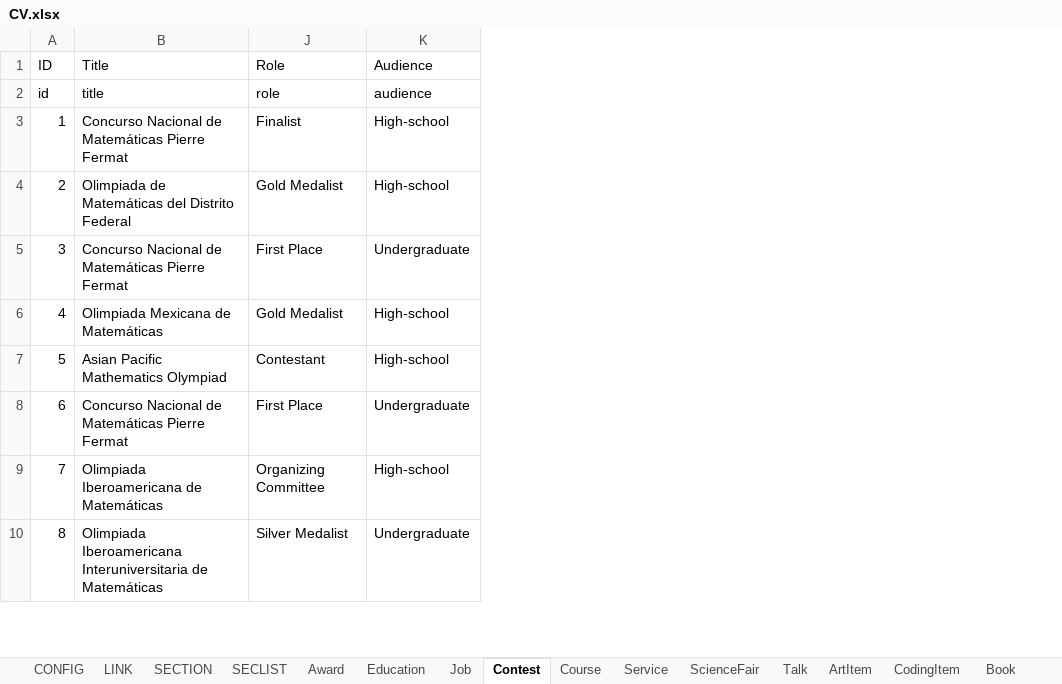
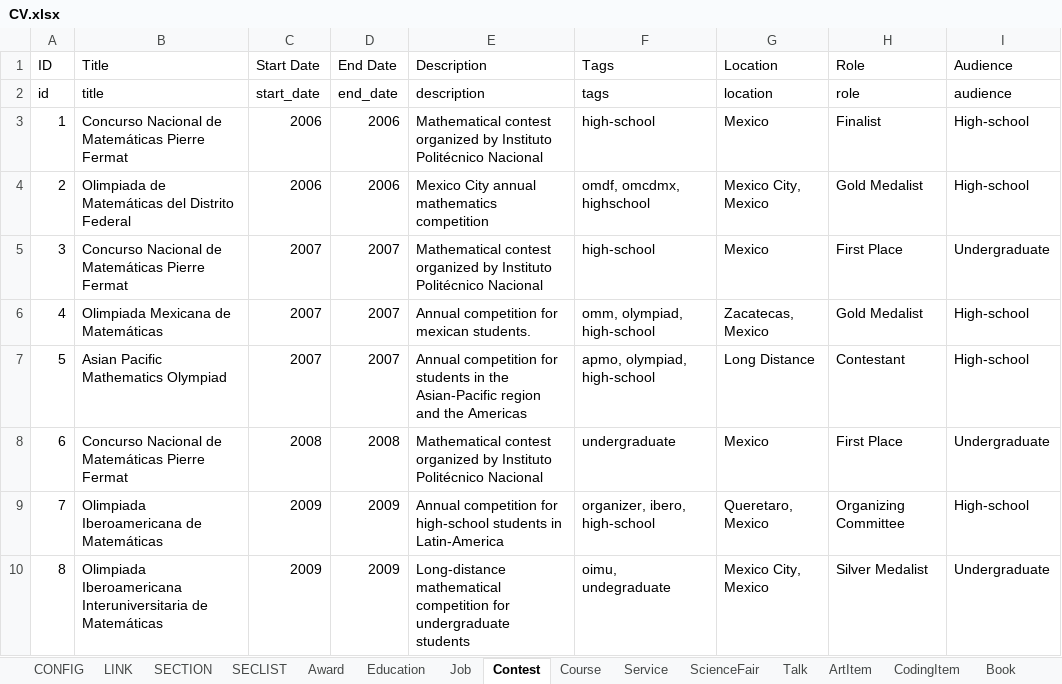
Before and after one commit to leomtz/personalpage, an Excel workbook: personalpage/data/CV.xlsx, sheet Contest, drawn as a sheet; only a part is shown; values as stored, in another font and other column widths than the file's, no borders; the diff names each change by its address in the sheet, - before the commit and + after, or states it on an @@ line.

```diff
--- a/personalpage/data/CV.xlsx (sheet Contest)
+++ b/personalpage/data/CV.xlsx (sheet Contest)
@@ column C (Start Date) unhidden, rows 2-10: start_date | 2006 | 2006 | 2007 | 2007 | 2007 | 2008 | 2009 | 2009 @@
@@ column D (End Date) unhidden, rows 2-10: end_date | 2006 | 2006 | 2007 | 2007 | 2007 | 2008 | 2009 | 2009 @@
@@ column E (Description) unhidden, rows 2-10: description | Mathematical contest organized by Instituto Politécnico Nacional | Mexico City annual mathematics competition | Mathematical contest organized by Instituto Politécnico Nacional | Annual competition for mexican students. | Annual competition for students in the Asian-Pacific region and the Americas | Mathematical contest organized by Instituto Politécnico Nacional | Annual competition for high-school students in Latin-America | Long-distance mathematical competition for undergraduate students @@
@@ column F (Tags) unhidden, rows 2-10: tags | high-school | omdf, omcdmx, highschool | high-school | omm, olympiad, high-school | apmo, olympiad, high-school | undergraduate | organizer, ibero, high-school | oimu, undegraduate @@
@@ column G (Location) unhidden, rows 2-10: location | Mexico | Mexico City, Mexico | Mexico | Zacatecas, Mexico | Long Distance | Mexico | Queretaro, Mexico | Mexico City, Mexico @@
```
Also changed, not shown: sheet MainstreamMedia, sheet ScientificPublication, sheet Course, hidden cells, 14 other files.
